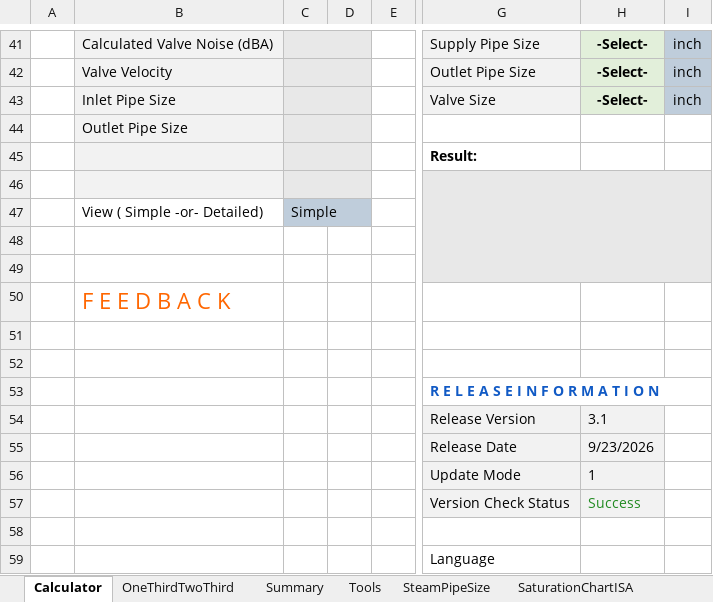
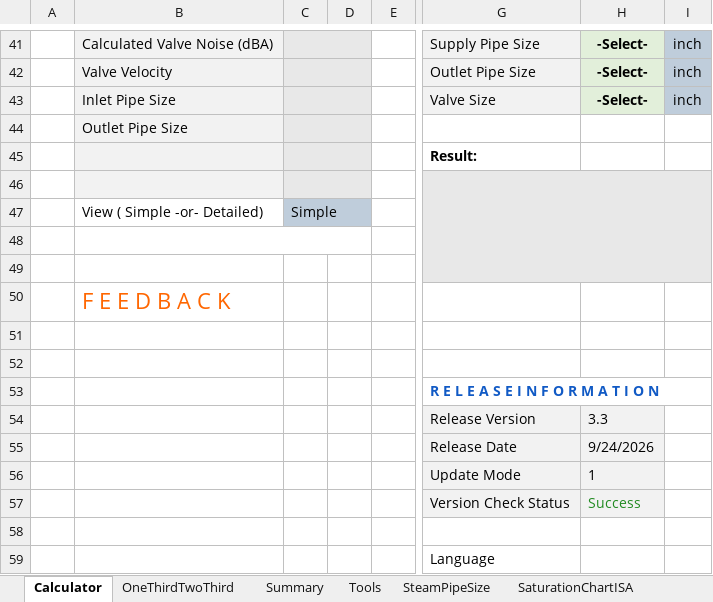
Before and after one commit to Ctsmiths/Steam-Valve-Sizing, an Excel workbook: Belimo Steam Valve Sizing Tool_ML.xlsm, sheet Calculator, drawn as a sheet; only a part is shown, gaps mark what is left out; values as stored, in another font and other column widths than the file's, no borders; charts and pictures not drawn; the diff names each change by its address in the sheet, - before the commit and + after, or states it on an @@ line.

```diff
--- a/Belimo Steam Valve Sizing Tool_ML.xlsm (sheet Calculator)
+++ b/Belimo Steam Valve Sizing Tool_ML.xlsm (sheet Calculator)
+B48:D48 merged
-H54: 3.1
+H54: 3.3
-H55: 9/23/2026
+H55: 9/24/2026
```
Also changed, not shown: sheet Tools, charts or pictures.
